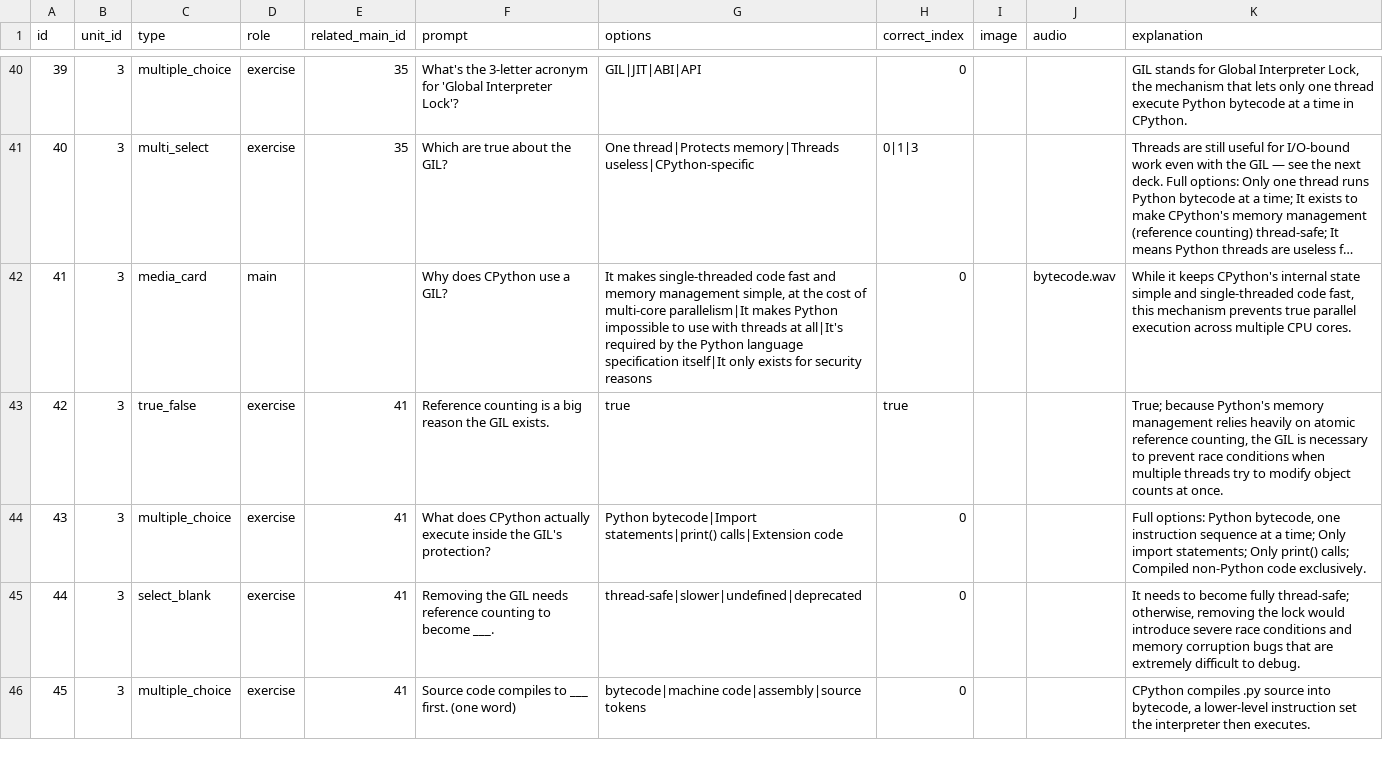
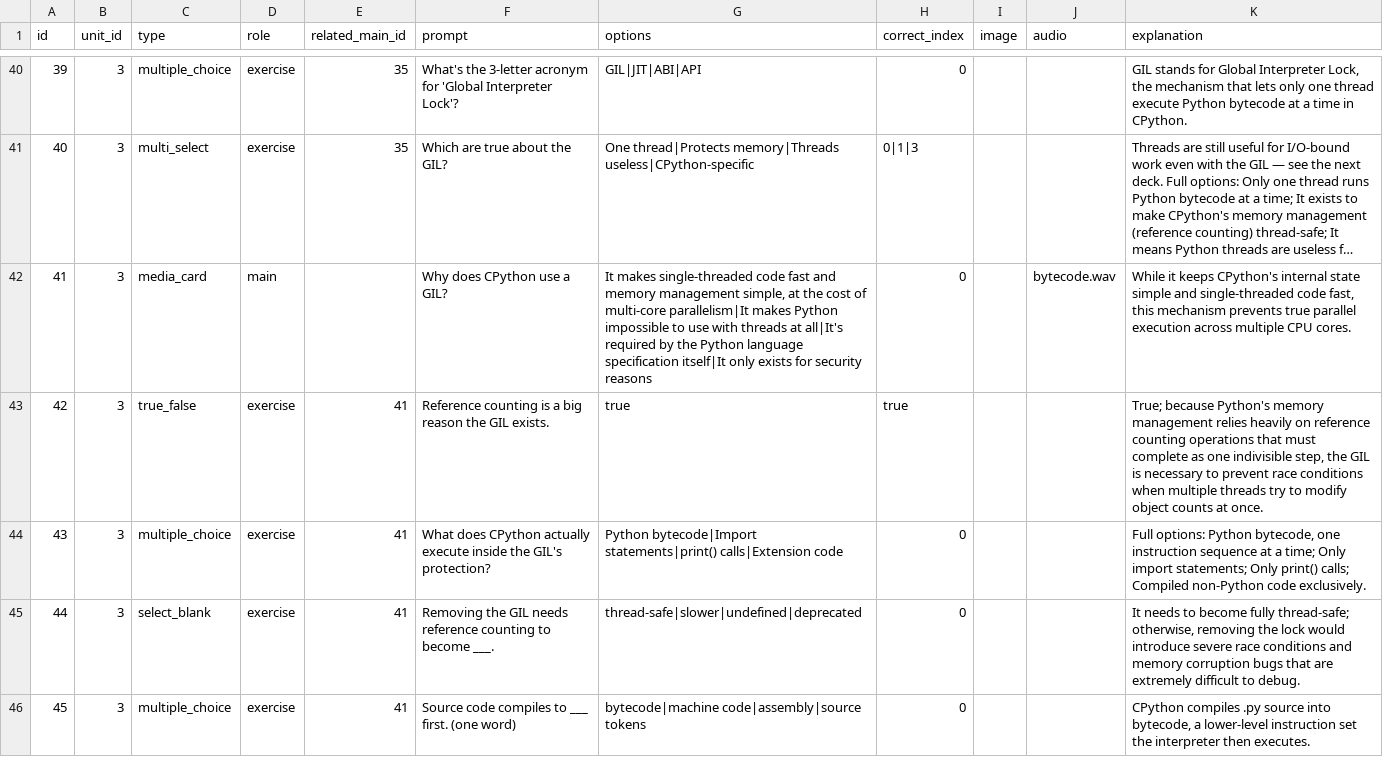
Before and after one commit to yaaddi-courses/concurrency-in-python, a CSV file: source/cards.csv, drawn as a sheet; only a part is shown, gaps mark what is left out; long unchanged cells end in …; the diff covers the shown part only.

Commit message:
Fix forward-references reintroduced by the explanation-writing pass
The earlier local-LLM explanation pass didn't know about the glossary
ledger and quietly named a few not-yet-taught terms in its new
explanations. Fixed via the new llm_fix_forward_refs.py tool (2 passes)
plus 3 cards by hand for cases it couldn't safely auto-resolve.
check_key_term_usage.py is clean again. Course stays at 1.0.0.

```diff
--- a/source/cards.csv
+++ b/source/cards.csv
@@ -42,3 +42,3 @@ id,unit_id,type,role,related_main_id,prompt,options,correct_index,image,audio,ex
 41,3,media_card,main,,Why does CPython use a GIL?,"It makes single-threaded code fast and memory management simple, at the cost of multi-core parallelism|It makes Python impossible to use with threads at all|It's required by the Python language specification itself|It only exists for security reasons",0,,bytecode.wav,"While it keeps CPython's internal state simple and single-threaded code fast, this mechanism prevents true parallel execution across multiple CPU cores."
-42,3,true_false,exercise,41,Reference counting is a big reason the GIL exists.,true,true,,,"True; because Python's memory management relies heavily on atomic reference counting, the GIL is necessary to prevent race conditions when multiple threads try to modify object counts at once."
+42,3,true_false,exercise,41,Reference counting is a big reason the GIL exists.,true,true,,,"True; because Python's memory management relies heavily on reference counting operations that must complete as one indivisible step, the GIL is necessary to prevent race conditions when multiple threads try to modify object counts at once."
 43,3,multiple_choice,exercise,41,What does CPython actually execute inside the GIL's protection?,Python bytecode|Import statements|print() calls|Extension code,0,,,"Full options: Python bytecode, one instruction sequence at a time; Only import statements; Only print() calls; Compiled non-Python code exclusively."
```
Also changed, not shown: 20 edited cells elsewhere in this file, source/glossary.csv, 1 other file.
